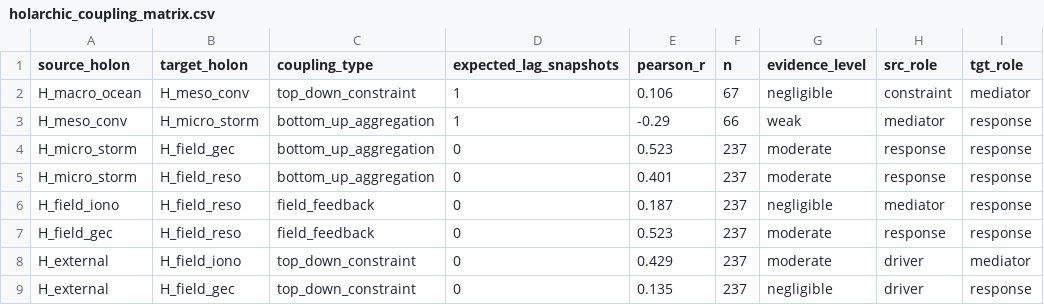
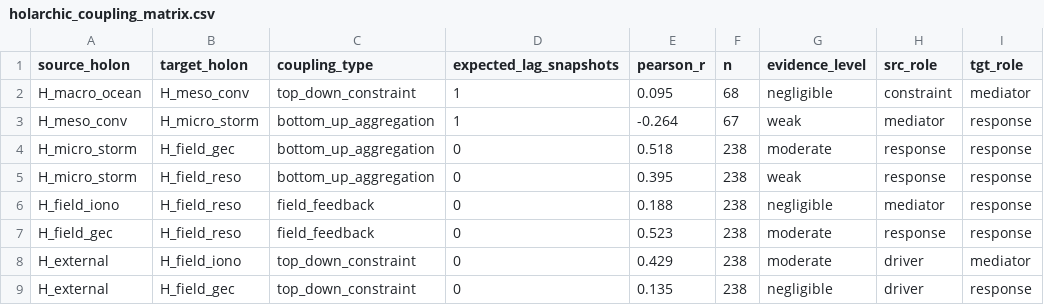
Before and after one commit to Julianj34/Earth-Atmosphere-System, a CSV file: states/coupling/holarchic_coupling_matrix.csv, drawn as a sheet; only a part is shown; the diff names each change by its address in the sheet, - before the commit and + after, or states it on an @@ line.

```diff
--- a/states/coupling/holarchic_coupling_matrix.csv
+++ b/states/coupling/holarchic_coupling_matrix.csv
-E2 (pearson_r): 0.106
+E2 (pearson_r): 0.095
-F2 (n): 67
+F2 (n): 68
-E3 (pearson_r): -0.29
+E3 (pearson_r): -0.264
-F3 (n): 66
+F3 (n): 67
-E4 (pearson_r): 0.523
+E4 (pearson_r): 0.518
-F4:F9 (n): 237
+F4:F9 (n): 238
-E5 (pearson_r): 0.401
+E5 (pearson_r): 0.395
-G5 (evidence_level): moderate
+G5 (evidence_level): weak
-E6 (pearson_r): 0.187
+E6 (pearson_r): 0.188
```
Also changed, not shown: 24 other files.
